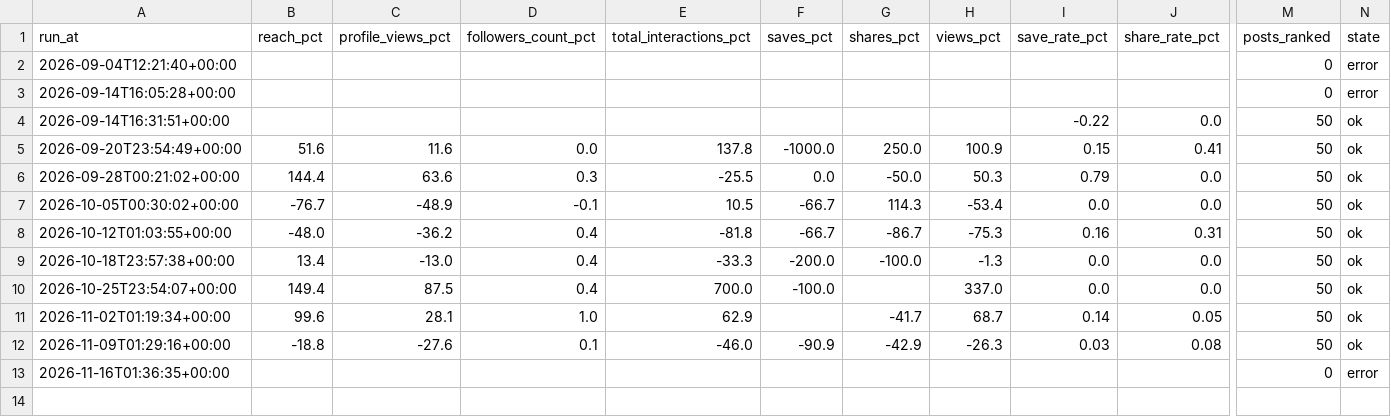
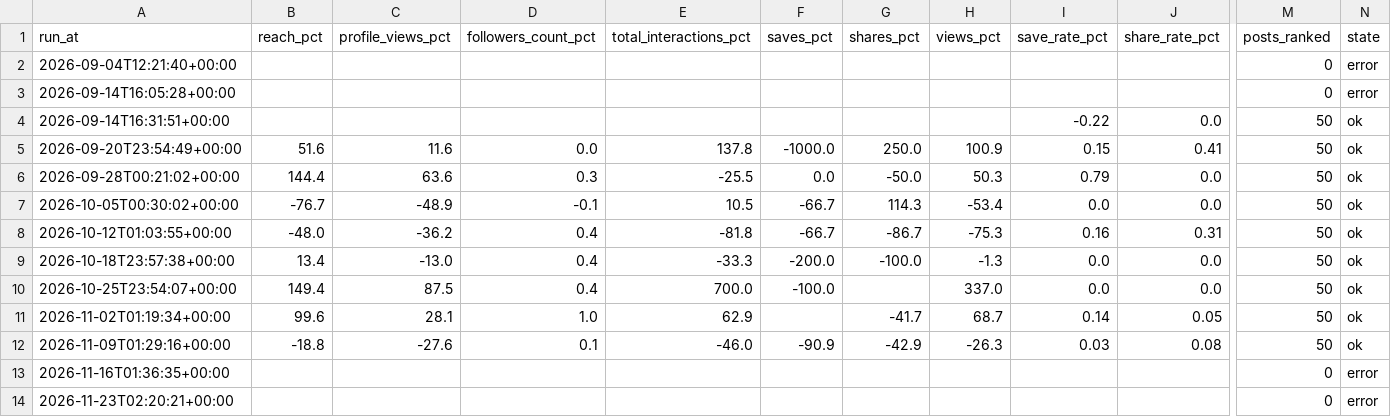
Before and after one commit to nasimentozisan-svg/efk-instagram-kpi, a CSV file: summary/history.csv, drawn as a sheet; only a part is shown, gaps mark what is left out; rows hold the shown columns only; the diff names each change by its address in the sheet, - before the commit and + after, or states it on an @@ line.

Commit message:
chore(efk): public kpi summary 2026-11-23

```diff
--- a/summary/history.csv
+++ b/summary/history.csv
+row 14: 2026-11-23T02:20:21+00:00 |  |  |  |  |  |  |  |  |  | 0 | error
```
Also changed, not shown: 2 other files.
